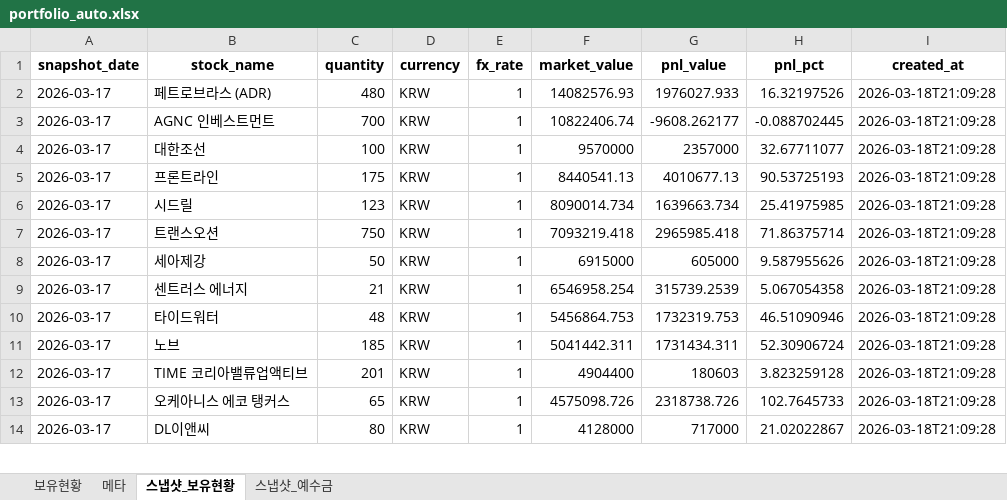
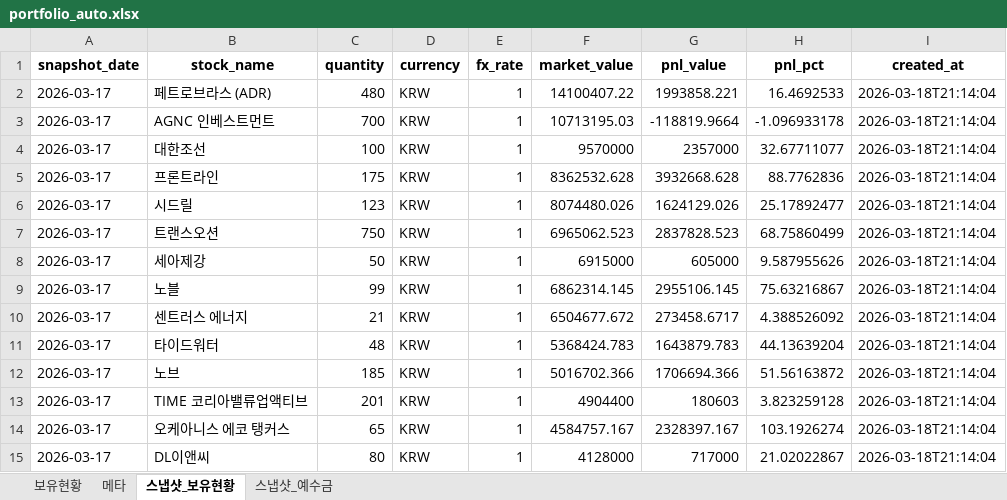
Before and after one commit to ssungjun83/invest_diary, an Excel workbook: portfolio_auto.xlsx, sheet 스냅샷_보유현황, drawn as a sheet; only a part is shown; values as stored, in another font and other column widths than the file's, no borders; addresses are those after the commit; the diff covers the shown part only; the diff names each change by its address in the sheet, - before the commit and + after, or states it on an @@ line.

Commit message:
auto: portfolio snapshot 2026-03-17 (2026-03-18T21:14:04)

```diff
--- a/portfolio_auto.xlsx (sheet 스냅샷_보유현황)
+++ b/portfolio_auto.xlsx (sheet 스냅샷_보유현황)
-F2 (market_value): 14082576.93
+F2 (market_value): 14100407.22
-G2 (pnl_value): 1976027.933
+G2 (pnl_value): 1993858.221
-H2 (pnl_pct): 16.32197526
+H2 (pnl_pct): 16.4692533
-I2:I8 (created_at): 2026-03-18T21:09:28
+I2:I8 (created_at): 2026-03-18T21:14:04
-F3 (market_value): 10822406.74
+F3 (market_value): 10713195.03
-G3 (pnl_value): -9608.262177
+G3 (pnl_value): -118819.9664
-H3 (pnl_pct): -0.088702445
+H3 (pnl_pct): -1.096933178
-F5 (market_value): 8440541.13
+F5 (market_value): 8362532.628
-G5 (pnl_value): 4010677.13
+G5 (pnl_value): 3932668.628
-H5 (pnl_pct): 90.53725193
+H5 (pnl_pct): 88.7762836
-F6 (market_value): 8090014.734
+F6 (market_value): 8074480.026
-G6 (pnl_value): 1639663.734
+G6 (pnl_value): 1624129.026
-H6 (pnl_pct): 25.41975985
+H6 (pnl_pct): 25.17892477
-F7 (market_value): 7093219.418
+F7 (market_value): 6965062.523
-G7 (pnl_value): 2965985.418
+G7 (pnl_value): 2837828.523
-H7 (pnl_pct): 71.86375714
+H7 (pnl_pct): 68.75860499
+row 9: 2026-03-17 | 노블 | 99 | KRW | 1 | 6862314.145 | 2955106.145 | 75.63216867 | 2026-03-18T21:14:04
-F10 (market_value): 6546958.254
+F10 (market_value): 6504677.672
-G10 (pnl_value): 315739.2539
+G10 (pnl_value): 273458.6717
-H10 (pnl_pct): 5.067054358
+H10 (pnl_pct): 4.388526092
-I10:I15 (created_at): 2026-03-18T21:09:28
+I10:I15 (created_at): 2026-03-18T21:14:04
-F11 (market_value): 5456864.753
+F11 (market_value): 5368424.783
-G11 (pnl_value): 1732319.753
+G11 (pnl_value): 1643879.783
-H11 (pnl_pct): 46.51090946
+H11 (pnl_pct): 44.13639204
-F12 (market_value): 5041442.311
+F12 (market_value): 5016702.366
-G12 (pnl_value): 1731434.311
+G12 (pnl_value): 1706694.366
-H12 (pnl_pct): 52.30906724
+H12 (pnl_pct): 51.56163872
-F14 (market_value): 4575098.726
+F14 (market_value): 4584757.167
-G14 (pnl_value): 2318738.726
+G14 (pnl_value): 2328397.167
-H14 (pnl_pct): 102.7645733
+H14 (pnl_pct): 103.1926274
```
Also changed, not shown: 1 added row, 2 removed rows and 44 edited cells elsewhere in this sheet, sheet 보유현황, sheet 메타, sheet 스냅샷_예수금.
